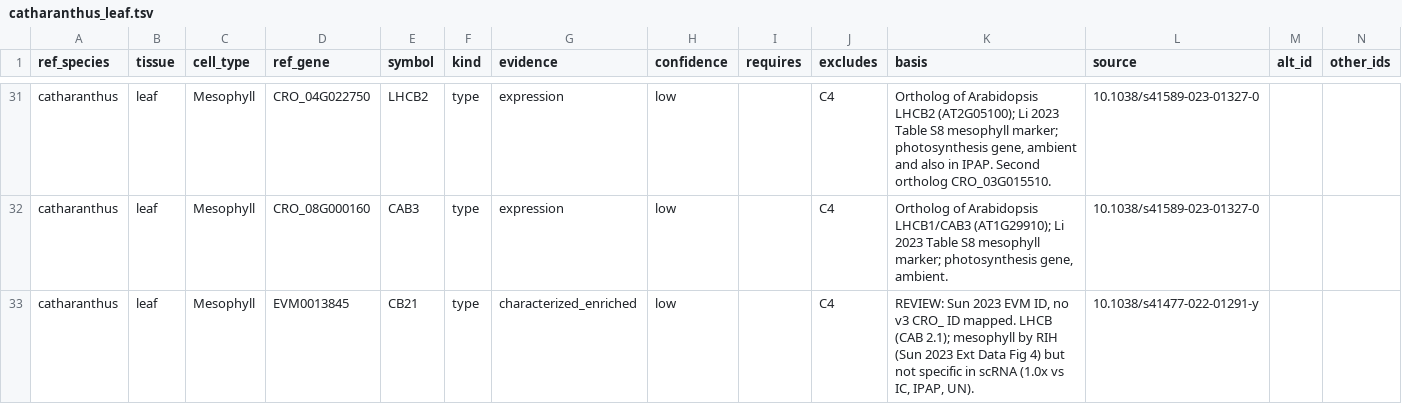
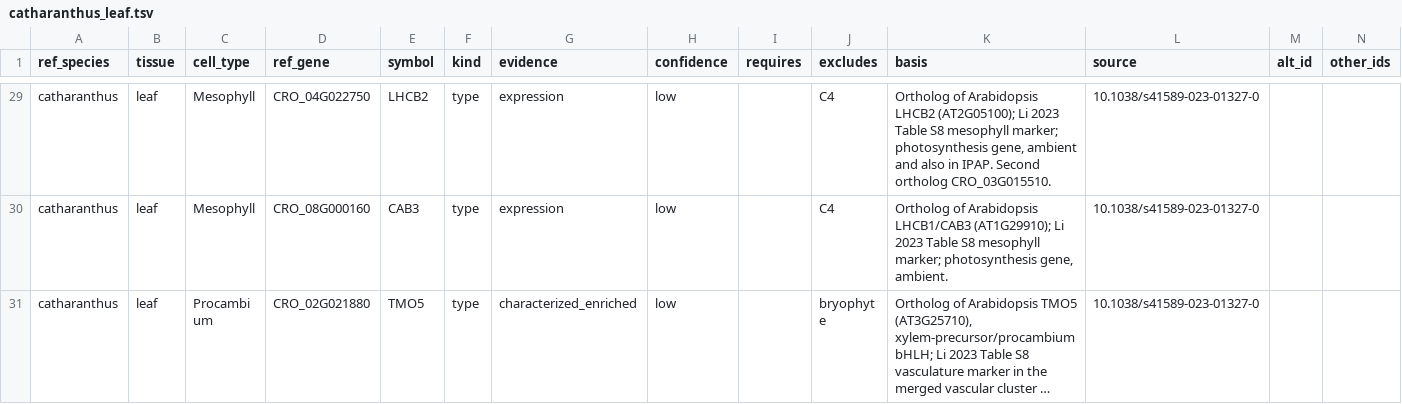
Before and after one commit to alexborowsky/plant-celltype-annotation, a TSV file: references/markers/secondary/catharanthus_leaf.tsv, drawn as a sheet; only a part is shown, gaps mark what is left out; the shorter side is filled out with more unchanged rows; long unchanged cells end in …; the diff covers the shown part only.

```diff
--- a/references/markers/secondary/catharanthus_leaf.tsv
+++ b/references/markers/secondary/catharanthus_leaf.tsv
@@ -32,2 +30 @@ catharanthus	leaf	Mesophyll	CRO_04G022750	LHCB2	type	expression	low		C4	Ortholog
 catharanthus	leaf	Mesophyll	CRO_08G000160	CAB3	type	expression	low		C4	Ortholog of Arabidopsis LHCB1/CAB3 (AT1G29910); Li 2023 Table S8 mesophyll marker; photosynthesis gene, ambient.	10.1038/s41589-023-01327-0		
-catharanthus	leaf	Mesophyll	EVM0013845	CB21	type	characterized_enriched	low		C4	REVIEW: Sun 2023 EVM ID, no v3 CRO_ ID mapped. LHCB (CAB 2.1); mesophyll by RIH (Sun 2023 Ext Data Fig 4) but not specific in scRNA (1.0x vs IC, IPAP, UN).	10.1038/s41477-022-01291-y		
```
Also changed, not shown: 3 removed rows elsewhere in this file, references/markers/characterized/arabidopsis.tsv, references/markers/characterized/other_species.tsv, 23 other files.
